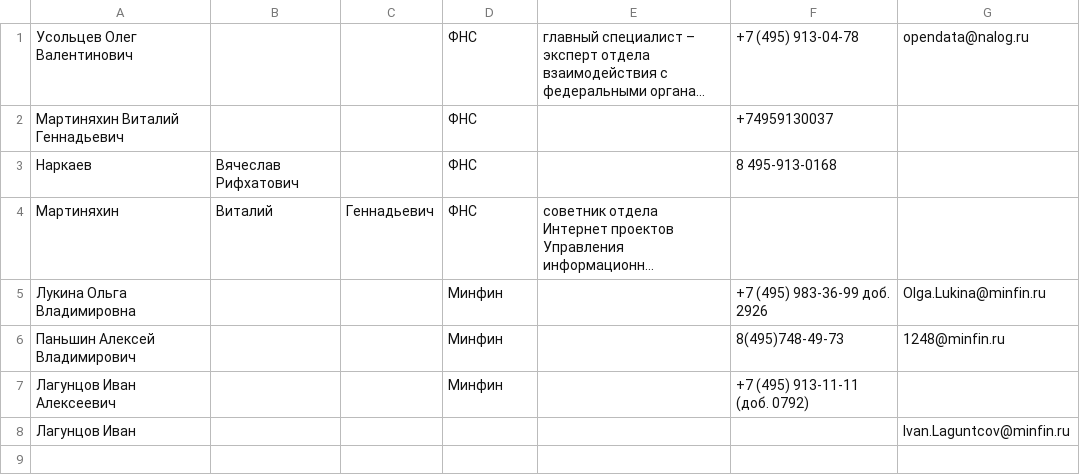
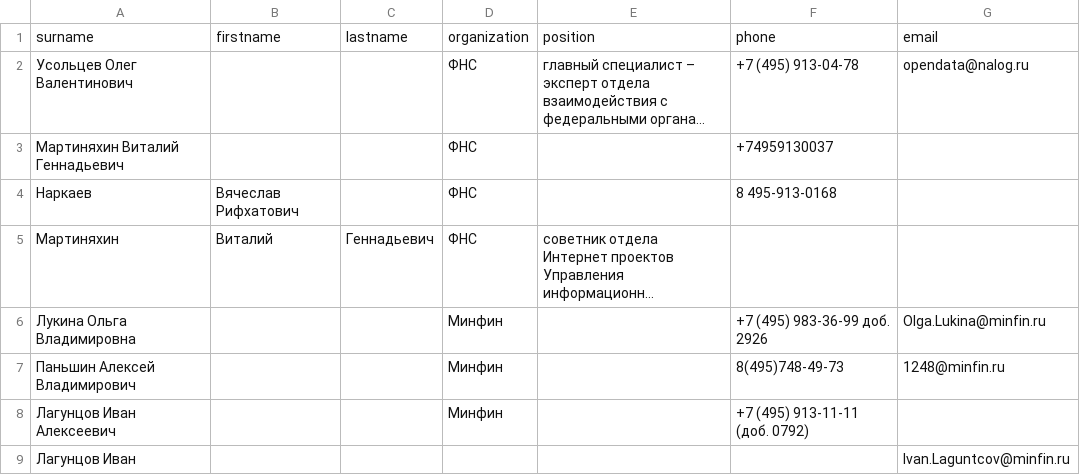
Before and after one commit to BariGisher20/PB, a CSV file: phonebook_raw.csv, drawn as a sheet; long unchanged cells end in …; the diff names each change by its address in the sheet, - before the commit and + after, or states it on an @@ line.

```diff
--- a/phonebook_raw.csv
+++ b/phonebook_raw.csv
+row 1: surname | firstname | lastname | organization | position | phone | email
```
Also changed, not shown: 1 other file.
